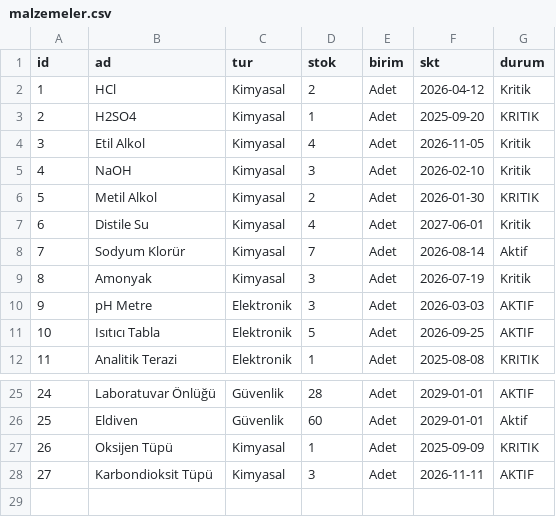
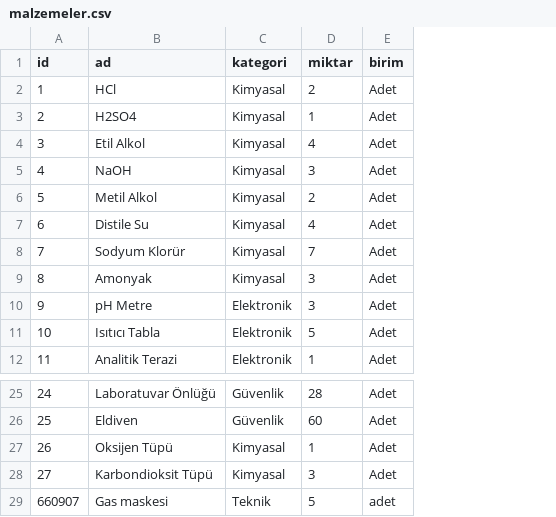
Before and after one commit to raulcodes1/JavaProjeGUI, a CSV file: src/main/java/com/example/javaprojegui/database/malzemeler.csv, drawn as a sheet; only a part is shown, gaps mark what is left out; removed rows and columns are numbered as before the commit, all else as after; the diff names each change by its address in the sheet, - before the commit and + after, or states it on an @@ line.

```diff
--- a/src/main/java/com/example/javaprojegui/database/malzemeler.csv
+++ b/src/main/java/com/example/javaprojegui/database/malzemeler.csv
-column F (skt), rows 2-12: 2026-04-12 | 2025-09-20 | 2026-11-05 | 2026-02-10 | 2026-01-30 | 2027-06-01 | 2026-08-14 | 2026-07-19 | 2026-03-03 | 2026-09-25 | 2025-08-08; rows 25-28: 2029-01-01 | 2029-01-01 | 2025-09-09 | 2026-11-11
-column G (durum), rows 2-12: Kritik | KRITIK | Kritik | Kritik | KRITIK | Kritik | Aktif | Kritik | AKTIF | AKTIF | KRITIK; rows 25-28: AKTIF | Aktif | KRITIK | AKTIF
-C1: tur
+C1: kategori
-D1: stok
+D1: miktar
+row 29: 660907 | Gas maskesi | Teknik | 5 | adet
```
Also changed, not shown: 6 other files.
